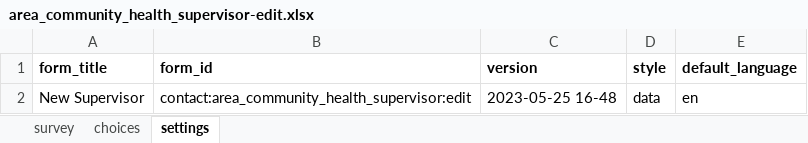
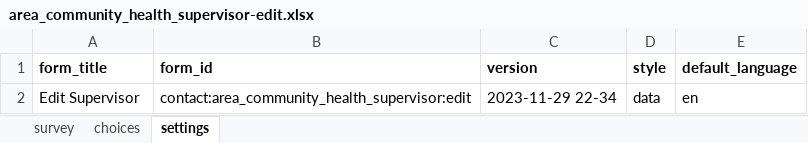
Before and after one commit to Emmanueltech2/commodity-tracker, an Excel workbook: forms/contact/area_community_health_supervisor-edit.xlsx, sheet settings, drawn as a sheet; values as stored, in another font and other column widths than the file's, no borders; the diff names each change by its address in the sheet, - before the commit and + after, or states it on an @@ line.

```diff
--- a/forms/contact/area_community_health_supervisor-edit.xlsx (sheet settings)
+++ b/forms/contact/area_community_health_supervisor-edit.xlsx (sheet settings)
-A2 (form_title): New Supervisor
+A2 (form_title): Edit Supervisor
-C2 (version): 2023-05-25 16-48
+C2 (version): 2023-11-29 22-34
```
Also changed, not shown: forms/contact/area_community_health_supervisor-create.xlsx, forms/contact/area_health_facility_nurse-create.xlsx, 18 other files.
